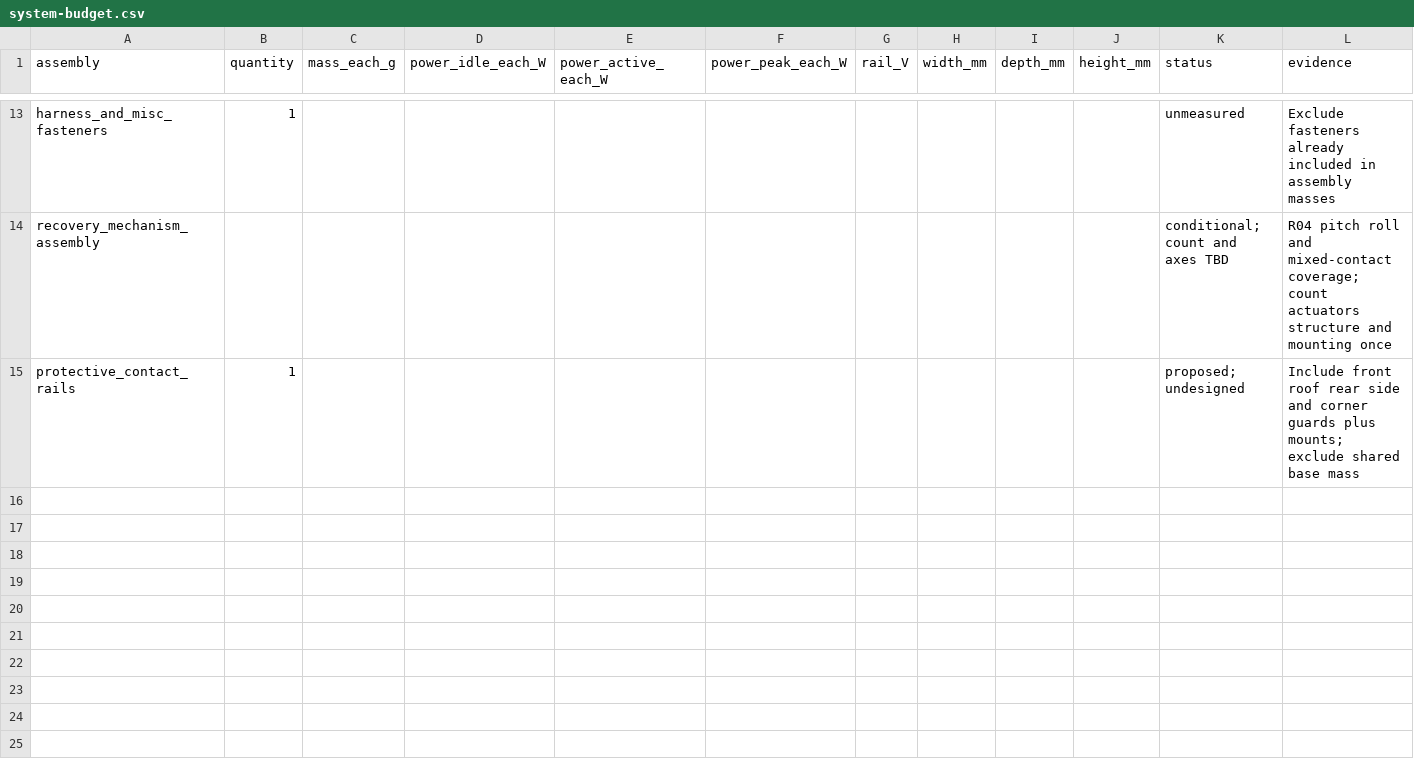
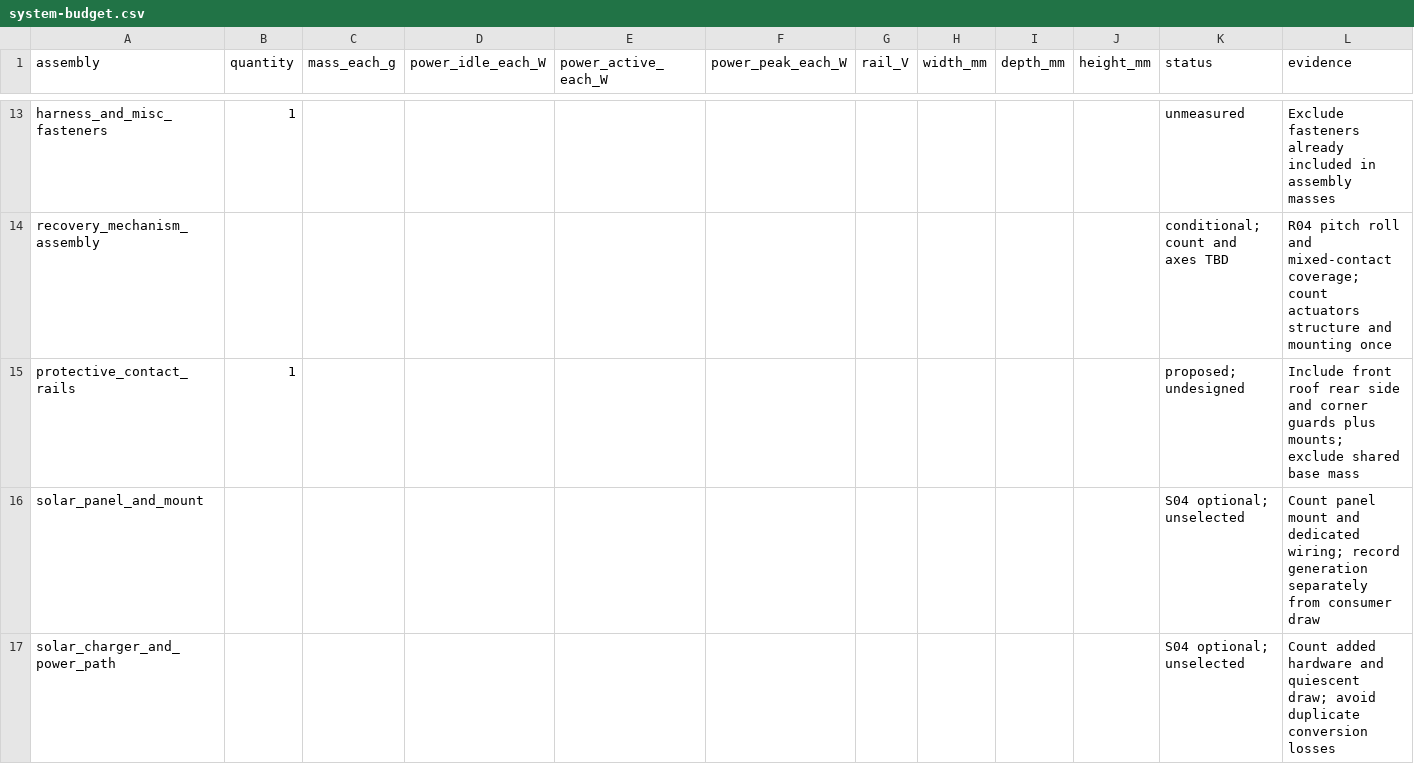
Before and after one commit to Bill-Viking/mack-model-04, a CSV file: hardware/system-budget.csv, drawn as a sheet; only a part is shown, gaps mark what is left out; the diff names each change by its address in the sheet, - before the commit and + after, or states it on an @@ line.

```diff
--- a/hardware/system-budget.csv
+++ b/hardware/system-budget.csv
+row 16: solar_panel_and_mount |  |  |  |  |  |  |  |  |  | S04 optional; unselected | Count panel mount and dedicated wiring; record generation separately from consumer draw
+row 17: solar_charger_and_power_path |  |  |  |  |  |  |  |  |  | S04 optional; unselected | Count added hardware and quiescent draw; avoid duplicate conversion losses
```
Also changed, not shown: hardware/measurements.csv, hardware/parts.csv, 9 other files.
